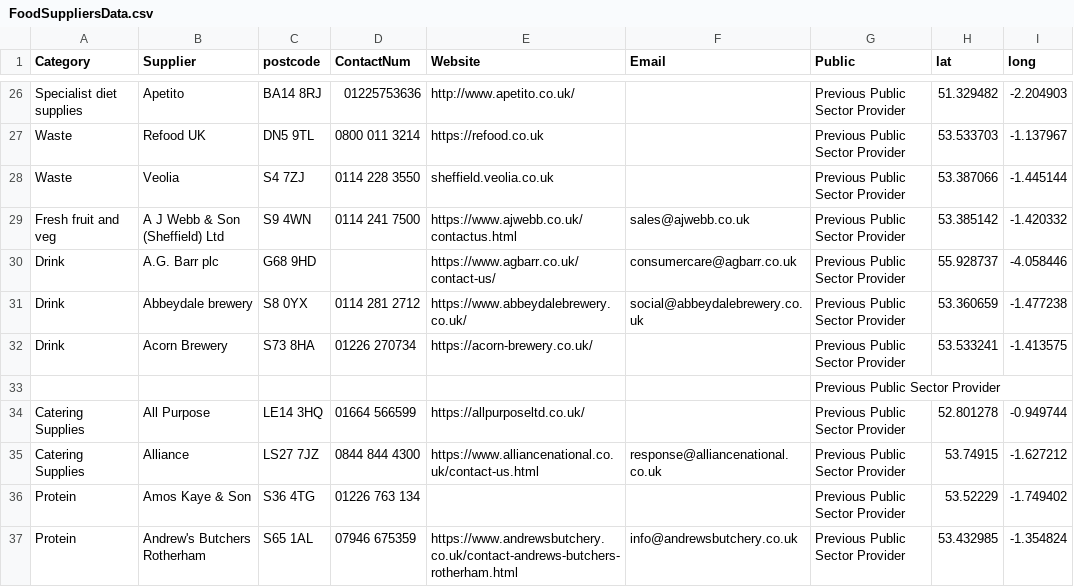
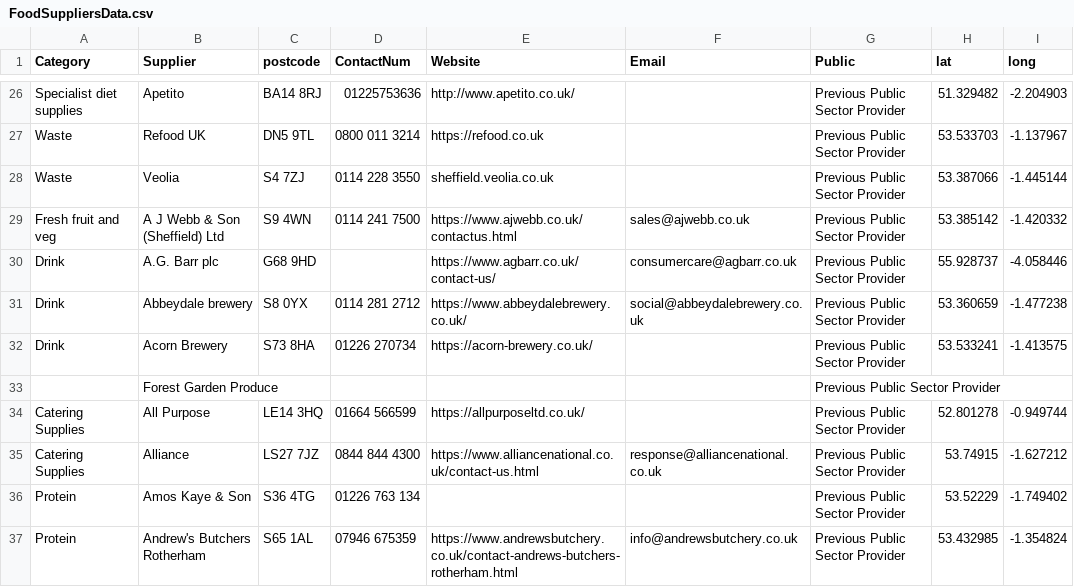
Before and after one commit to NiddCN/FoodSuppliers, a CSV file: Data/FoodSuppliersData.csv, drawn as a sheet; only a part is shown, gaps mark what is left out.

Commit message:
Automated update of CSV

```diff
--- a/Data/FoodSuppliersData.csv
+++ b/Data/FoodSuppliersData.csv
@@ -32,3 +32,3 @@ Drink,Abbeydale brewery,S8 0YX,0114 281 2712,https://www.abbeydalebrewery.co.uk/
 Drink,Acorn Brewery,S73 8HA,01226 270734,https://acorn-brewery.co.uk/,,Previous Public Sector Provider,53.533241,-1.413575
-,,,,,,Previous Public Sector Provider,,
+,Forest Garden Produce,,,,,Previous Public Sector Provider,,
 Catering Supplies,All Purpose,LE14 3HQ,01664 566599,https://allpurposeltd.co.uk/,,Previous Public Sector Provider,52.801278,-0.949744
```
